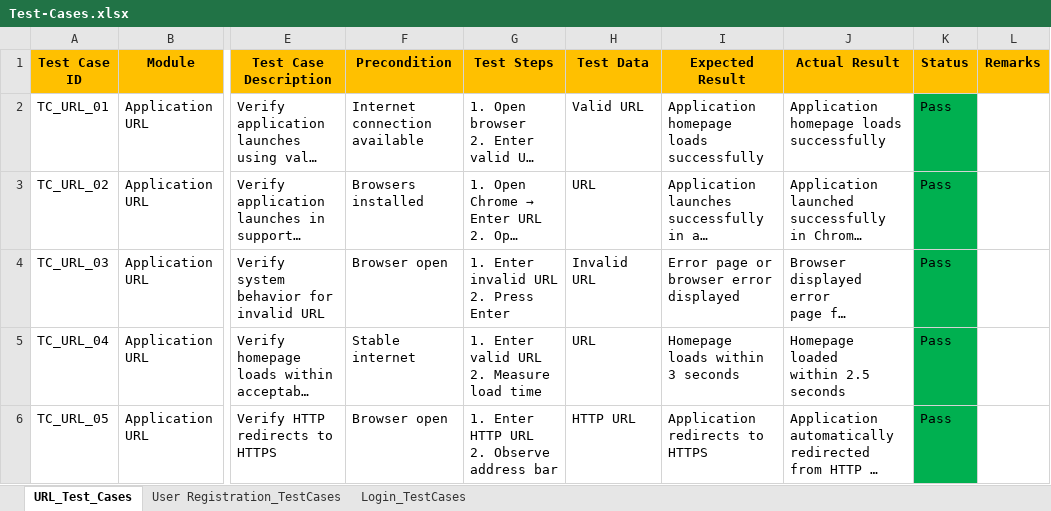
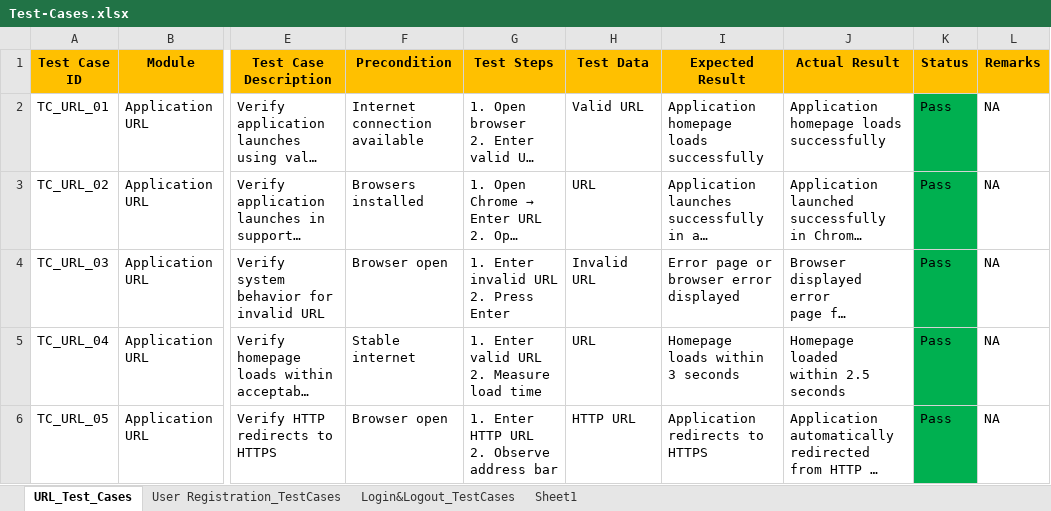
Before and after one commit to anithakoppad22/Manual-Testing-E-commerce-Amazon-, an Excel workbook: Test-Cases.xlsx, sheet URL_Test_Cases, drawn as a sheet; only a part is shown, gaps mark what is left out; long unchanged cells end in …; values as stored, in another font and other column widths than the file's, no borders; conditional formats not drawn; the diff names each change by its address in the sheet, - before the commit and + after, or states it on an @@ line.

```diff
--- a/Test-Cases.xlsx (sheet URL_Test_Cases)
+++ b/Test-Cases.xlsx (sheet URL_Test_Cases)
-sheet tab: Login_TestCases
+sheet tab: Login&Logout_TestCases
+sheet tab: Sheet1
-L2:L6 (Remarks): (empty)
+L2:L6 (Remarks): NA
```
Also changed, not shown: sheet Login&Logout_TestCases, sheet User Registration_TestCases, 1 other file.
